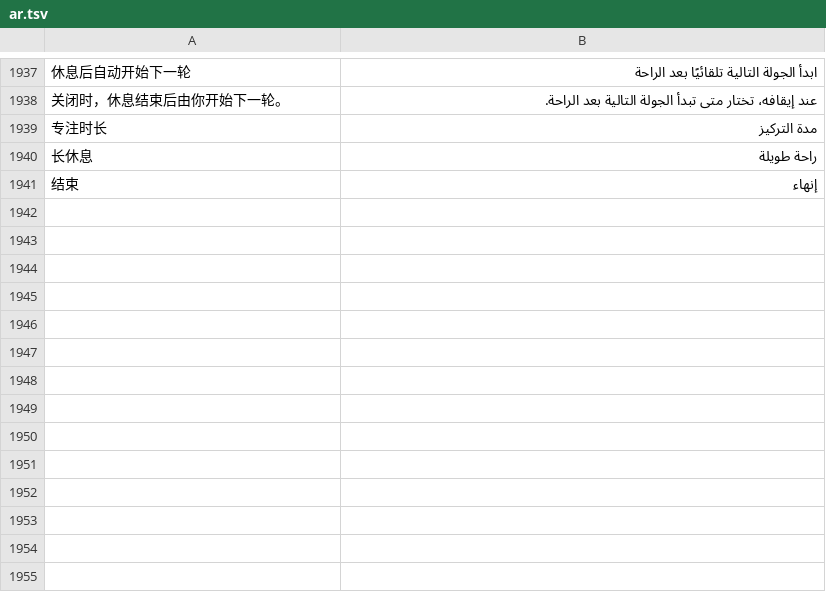
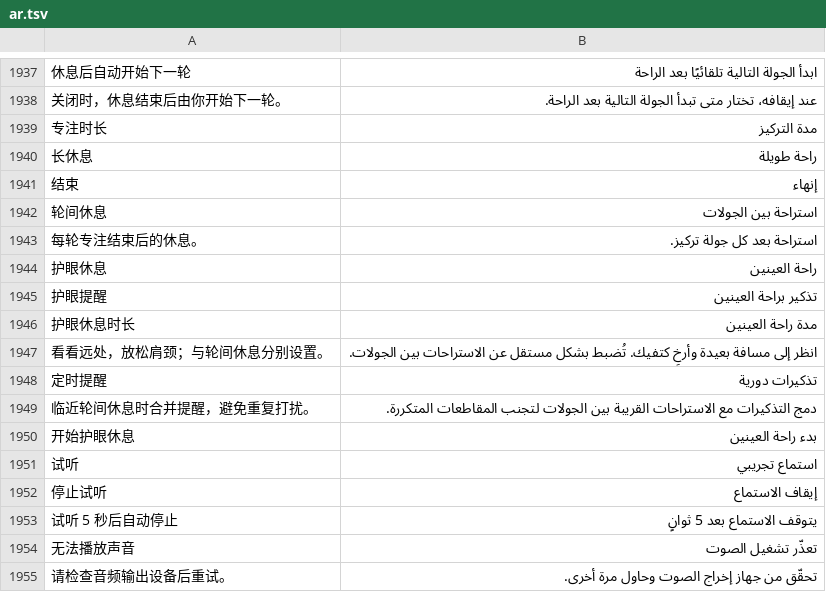
Before and after one commit to ysicing/XStats, a TSV file: Packages/XStatsKit/Sources/Localization/Resources/ar.tsv, drawn as a sheet; only a part is shown, gaps mark what is left out; the diff names each change by its address in the sheet, - before the commit and + after, or states it on an @@ line.

```diff
--- a/Packages/XStatsKit/Sources/Localization/Resources/ar.tsv
+++ b/Packages/XStatsKit/Sources/Localization/Resources/ar.tsv
+row 1942: 轮间休息 | استراحة بين الجولات
+row 1943: 每轮专注结束后的休息。 | استراحة بعد كل جولة تركيز.
+row 1944: 护眼休息 | راحة العينين
+row 1945: 护眼提醒 | تذكير براحة العينين
+row 1946: 护眼休息时长 | مدة راحة العينين
+row 1947: 看看远处，放松肩颈；与轮间休息分别设置。 | انظر إلى مسافة بعيدة وأرخِ كتفيك. تُضبط بشكل مستقل عن الاستراحات بين الجولات.
+row 1948: 定时提醒 | تذكيرات دورية
+row 1949: 临近轮间休息时合并提醒，避免重复打扰。 | دمج التذكيرات مع الاستراحات القريبة بين الجولات لتجنب المقاطعات المتكررة.
+row 1950: 开始护眼休息 | بدء راحة العينين
+row 1951: 试听 | استماع تجريبي
+row 1952: 停止试听 | إيقاف الاستماع
+row 1953: 试听 5 秒后自动停止 | يتوقف الاستماع بعد 5 ثوانٍ
+row 1954: 无法播放声音 | تعذّر تشغيل الصوت
+row 1955: 请检查音频输出设备后重试。 | تحقّق من جهاز إخراج الصوت وحاول مرة أخرى.
```
Also changed, not shown: Packages/XStatsKit/Sources/Localization/Resources/de.tsv, Packages/XStatsKit/Sources/Localization/Resources/es.tsv, 20 other files.
